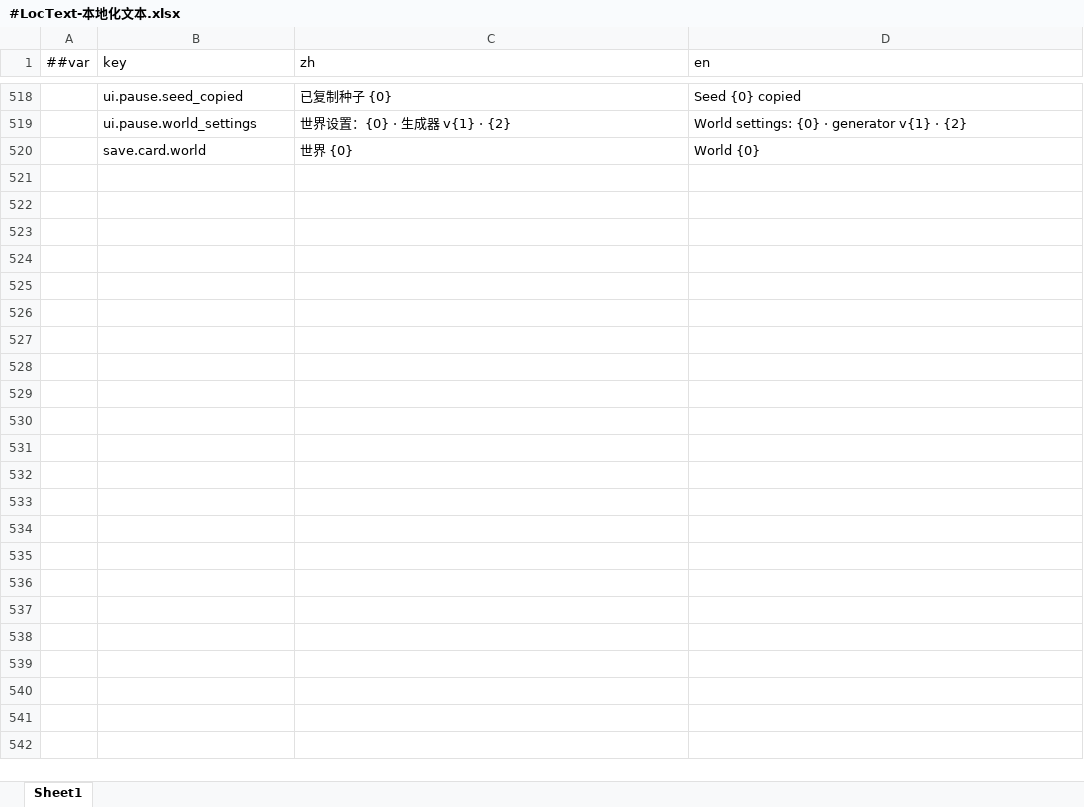
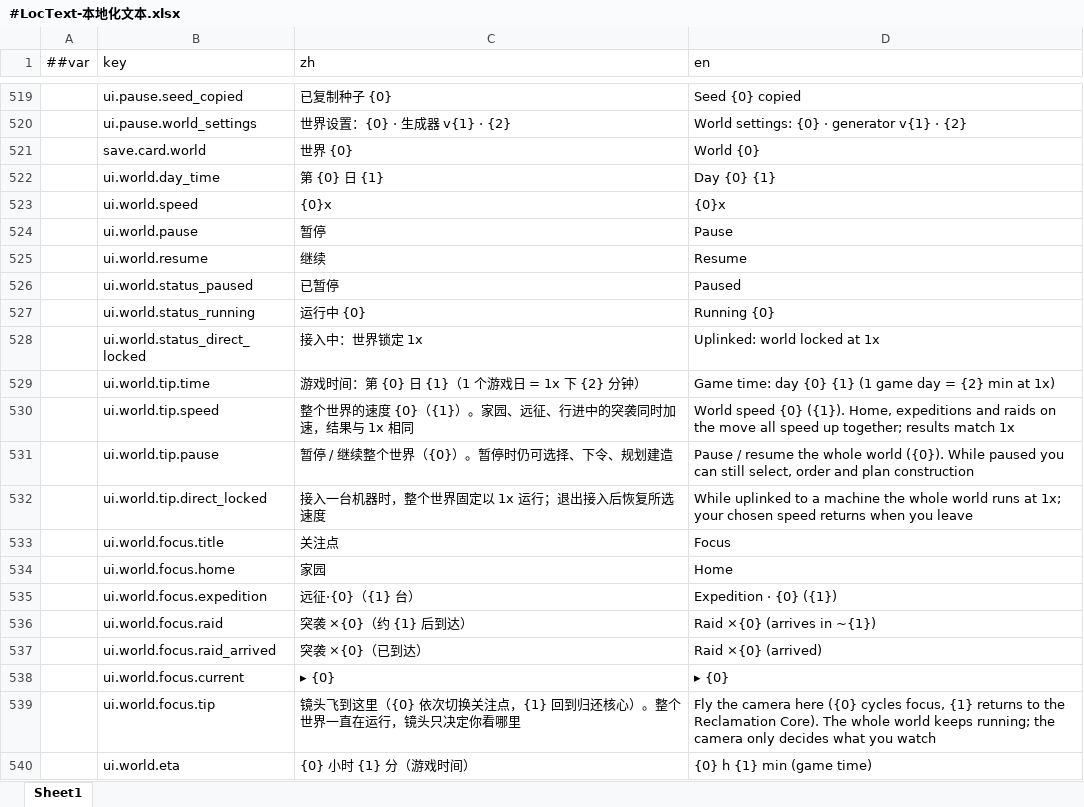
Before and after one commit to silencebin1993/TEngine, an Excel workbook: Configs/GameConfig/Datas/fg/#LocText-本地化文本.xlsx, sheet Sheet1, drawn as a sheet; only a part is shown, gaps mark what is left out; values as stored, in another font and other column widths than the file's, no borders; the diff covers the shown part only; the diff names each change by its address in the sheet, - before the commit and + after, or states it on an @@ line.

```diff
--- a/Configs/GameConfig/Datas/fg/#LocText-本地化文本.xlsx (sheet Sheet1)
+++ b/Configs/GameConfig/Datas/fg/#LocText-本地化文本.xlsx (sheet Sheet1)
+row 522:  | ui.world.day_time | 第 {0} 日 {1} | Day {0} {1}
+row 523:  | ui.world.speed | {0}x | {0}x
+row 524:  | ui.world.pause | 暂停 | Pause
+row 525:  | ui.world.resume | 继续 | Resume
+row 526:  | ui.world.status_paused | 已暂停 | Paused
+row 527:  | ui.world.status_running | 运行中 {0} | Running {0}
+row 528:  | ui.world.status_direct_locked | 接入中：世界锁定 1x | Uplinked: world locked at 1x
+row 529:  | ui.world.tip.time | 游戏时间：第 {0} 日 {1}（1 个游戏日 = 1x 下 {2} 分钟） | Game time: day {0} {1} (1 game day = {2} min at 1x)
+row 530:  | ui.world.tip.speed | 整个世界的速度 {0}（{1}）。家园、远征、行进中的突袭同时加速，结果与 1x 相同 | World speed {0} ({1}). Home, expeditions and raids on the move all speed up together; results match 1x
+row 531:  | ui.world.tip.pause | 暂停 / 继续整个世界（{0}）。暂停时仍可选择、下令、规划建造 | Pause / resume the whole world ({0}). While paused you can still select, order and plan construction
+row 532:  | ui.world.tip.direct_locked | 接入一台机器时，整个世界固定以 1x 运行；退出接入后恢复所选速度 | While uplinked to a machine the whole world runs at 1x; your chosen speed returns when you leave
+row 533:  | ui.world.focus.title | 关注点 | Focus
+row 534:  | ui.world.focus.home | 家园 | Home
+row 535:  | ui.world.focus.expedition | 远征·{0}（{1} 台） | Expedition · {0} ({1})
+row 536:  | ui.world.focus.raid | 突袭 ×{0}（约 {1} 后到达） | Raid ×{0} (arrives in ~{1})
+row 537:  | ui.world.focus.raid_arrived | 突袭 ×{0}（已到达） | Raid ×{0} (arrived)
+row 538:  | ui.world.focus.current | ▸ {0} | ▸ {0}
+row 539:  | ui.world.focus.tip | 镜头飞到这里（{0} 依次切换关注点，{1} 回到归还核心）。整个世界一直在运行，镜头只决定你看哪里 | Fly the camera here ({0} cycles focus, {1} returns to the Reclamation Core). The whole world keeps running; the camera only decides what you watch
+row 540:  | ui.world.eta | {0} 小时 {1} 分（游戏时间） | {0} h {1} min (game time)
```
Also changed, not shown: 10 added rows elsewhere in this sheet, Configs/GameConfig/Datas/fg/#HomeTuning-家园与格网调参.xlsx, Configs/GameConfig/Datas/fg/#InputAction-输入动作.xlsx, 56 other files.
